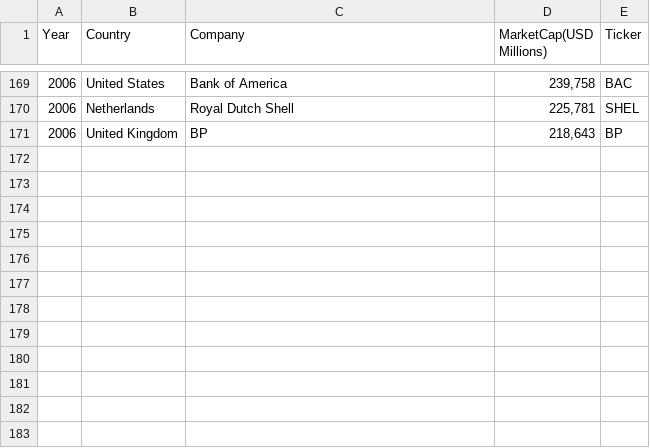
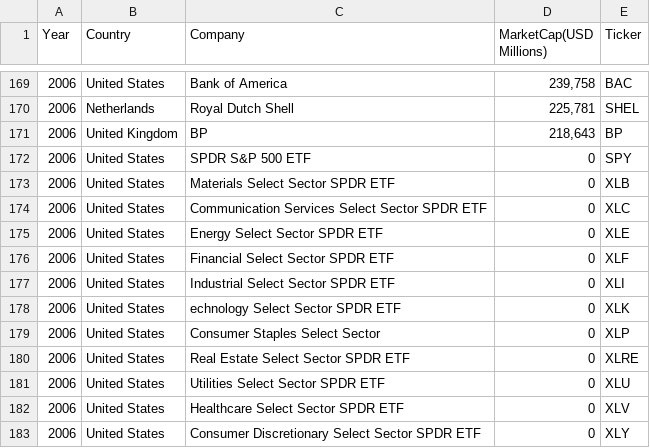
Before and after one commit to patricia-raj/discover-stocks, a CSV file: Resources/marketcap.csv, drawn as a sheet; only a part is shown, gaps mark what is left out; the diff names each change by its address in the sheet, - before the commit and + after, or states it on an @@ line.

Commit message:
Main & fetch data modularized.

```diff
--- a/Resources/marketcap.csv
+++ b/Resources/marketcap.csv
+row 172: 2006 | United States | SPDR S&P 500 ETF | 0 | SPY
+row 173: 2006 | United States | Materials Select Sector SPDR ETF | 0 | XLB
+row 174: 2006 | United States | Communication Services Select Sector SPDR ETF | 0 | XLC
+row 175: 2006 | United States | Energy Select Sector SPDR ETF | 0 | XLE
+row 176: 2006 | United States | Financial Select Sector SPDR ETF | 0 | XLF
+row 177: 2006 | United States | Industrial Select Sector SPDR ETF | 0 | XLI
+row 178: 2006 | United States | echnology Select Sector SPDR ETF | 0 | XLK
+row 179: 2006 | United States | Consumer Staples Select Sector | 0 | XLP
+row 180: 2006 | United States | Real Estate Select Sector SPDR ETF | 0 | XLRE
+row 181: 2006 | United States | Utilities Select Sector SPDR ETF | 0 | XLU
+row 182: 2006 | United States | Healthcare Select Sector SPDR ETF | 0 | XLV
+row 183: 2006 | United States | Consumer Discretionary Select Sector SPDR ETF | 0 | XLY
```
Also changed, not shown: 3 other files.
